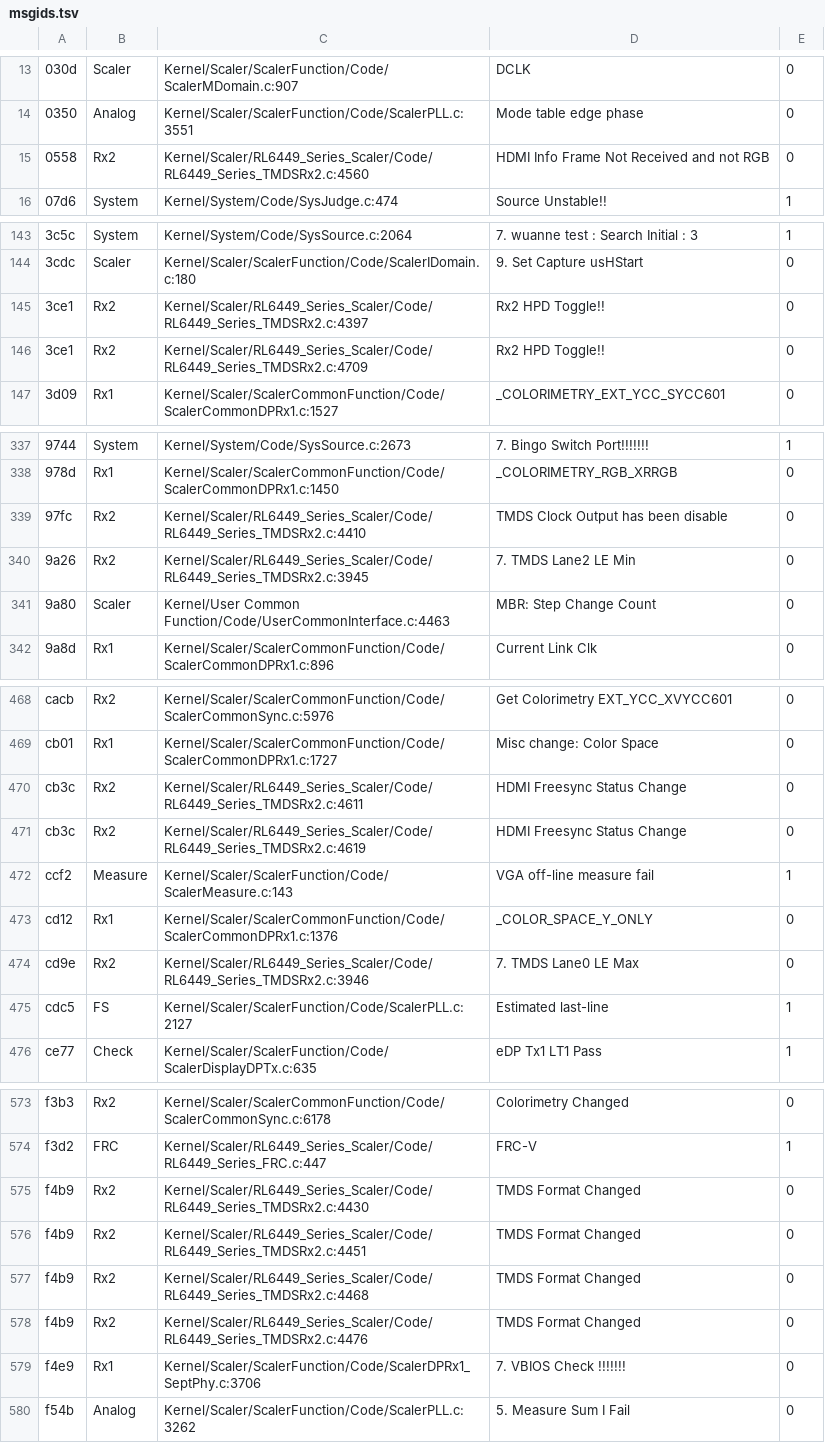
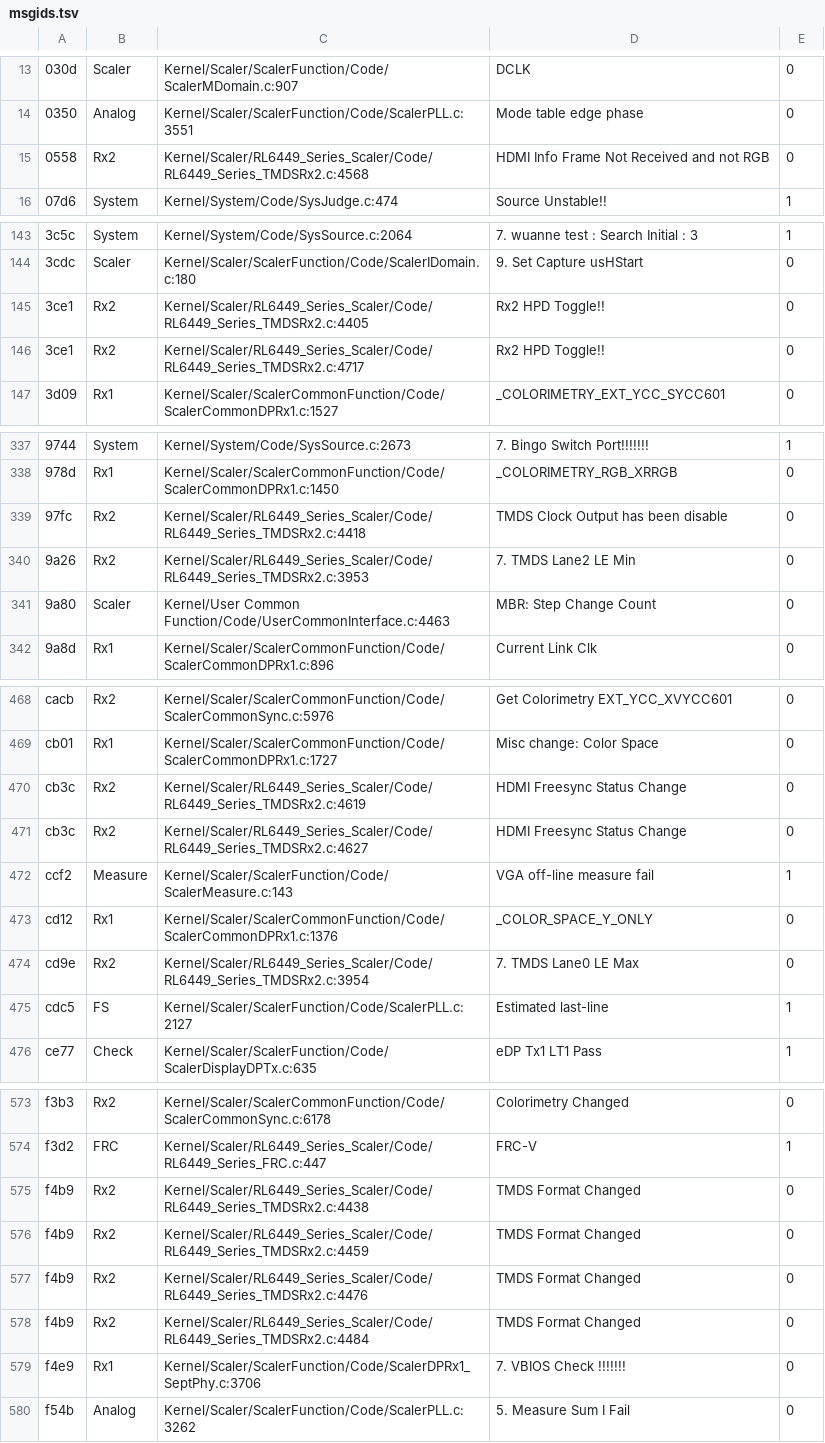
Before and after one commit to awto-au/awto-ddc, a TSV file: fw/msgids.tsv, drawn as a sheet; only a part is shown, gaps mark what is left out; the diff covers the shown part only.

```diff
--- a/fw/msgids.tsv
+++ b/fw/msgids.tsv
@@ -14,3 +14,3 @@
 0350	Analog	Kernel/Scaler/ScalerFunction/Code/ScalerPLL.c:3551	Mode table edge phase	0
-0558	Rx2	Kernel/Scaler/RL6449_Series_Scaler/Code/RL6449_Series_TMDSRx2.c:4560	HDMI Info Frame Not Received and not RGB	0
+0558	Rx2	Kernel/Scaler/RL6449_Series_Scaler/Code/RL6449_Series_TMDSRx2.c:4568	HDMI Info Frame Not Received and not RGB	0
 07d6	System	Kernel/System/Code/SysJudge.c:474	Source Unstable!!	1
@@ -144,4 +144,4 @@
 3cdc	Scaler	Kernel/Scaler/ScalerFunction/Code/ScalerIDomain.c:180	9. Set Capture usHStart	0
-3ce1	Rx2	Kernel/Scaler/RL6449_Series_Scaler/Code/RL6449_Series_TMDSRx2.c:4397	Rx2 HPD Toggle!!	0
-3ce1	Rx2	Kernel/Scaler/RL6449_Series_Scaler/Code/RL6449_Series_TMDSRx2.c:4709	Rx2 HPD Toggle!!	0
+3ce1	Rx2	Kernel/Scaler/RL6449_Series_Scaler/Code/RL6449_Series_TMDSRx2.c:4405	Rx2 HPD Toggle!!	0
+3ce1	Rx2	Kernel/Scaler/RL6449_Series_Scaler/Code/RL6449_Series_TMDSRx2.c:4717	Rx2 HPD Toggle!!	0
 3d09	Rx1	Kernel/Scaler/ScalerCommonFunction/Code/ScalerCommonDPRx1.c:1527	_COLORIMETRY_EXT_YCC_SYCC601	0
@@ -338,4 +338,4 @@
 978d	Rx1	Kernel/Scaler/ScalerCommonFunction/Code/ScalerCommonDPRx1.c:1450	_COLORIMETRY_RGB_XRRGB	0
-97fc	Rx2	Kernel/Scaler/RL6449_Series_Scaler/Code/RL6449_Series_TMDSRx2.c:4410	TMDS Clock Output has been disable	0
-9a26	Rx2	Kernel/Scaler/RL6449_Series_Scaler/Code/RL6449_Series_TMDSRx2.c:3945	7. TMDS Lane2 LE Min	0
+97fc	Rx2	Kernel/Scaler/RL6449_Series_Scaler/Code/RL6449_Series_TMDSRx2.c:4418	TMDS Clock Output has been disable	0
+9a26	Rx2	Kernel/Scaler/RL6449_Series_Scaler/Code/RL6449_Series_TMDSRx2.c:3953	7. TMDS Lane2 LE Min	0
 9a80	Scaler	Kernel/User Common Function/Code/UserCommonInterface.c:4463	MBR: Step Change Count	0
@@ -469,7 +469,7 @@ cacb	Rx2	Kernel/Scaler/ScalerCommonFunction/Code/ScalerCommonSync.c:5976	Get Col
 cb01	Rx1	Kernel/Scaler/ScalerCommonFunction/Code/ScalerCommonDPRx1.c:1727	Misc change: Color Space	0
-cb3c	Rx2	Kernel/Scaler/RL6449_Series_Scaler/Code/RL6449_Series_TMDSRx2.c:4611	HDMI Freesync Status Change	0
 cb3c	Rx2	Kernel/Scaler/RL6449_Series_Scaler/Code/RL6449_Series_TMDSRx2.c:4619	HDMI Freesync Status Change	0
+cb3c	Rx2	Kernel/Scaler/RL6449_Series_Scaler/Code/RL6449_Series_TMDSRx2.c:4627	HDMI Freesync Status Change	0
 ccf2	Measure	Kernel/Scaler/ScalerFunction/Code/ScalerMeasure.c:143	VGA off-line measure fail	1
 cd12	Rx1	Kernel/Scaler/ScalerCommonFunction/Code/ScalerCommonDPRx1.c:1376	_COLOR_SPACE_Y_ONLY	0
-cd9e	Rx2	Kernel/Scaler/RL6449_Series_Scaler/Code/RL6449_Series_TMDSRx2.c:3946	7. TMDS Lane0 LE Max	0
+cd9e	Rx2	Kernel/Scaler/RL6449_Series_Scaler/Code/RL6449_Series_TMDSRx2.c:3954	7. TMDS Lane0 LE Max	0
 cdc5	FS	Kernel/Scaler/ScalerFunction/Code/ScalerPLL.c:2127	Estimated last-line	1
@@ -574,6 +574,6 @@ f3b3	Rx2	Kernel/Scaler/ScalerCommonFunction/Code/ScalerCommonSync.c:6178	Colorim
 f3d2	FRC	Kernel/Scaler/RL6449_Series_Scaler/Code/RL6449_Series_FRC.c:447	FRC-V	1
-f4b9	Rx2	Kernel/Scaler/RL6449_Series_Scaler/Code/RL6449_Series_TMDSRx2.c:4430	TMDS Format Changed	0
-f4b9	Rx2	Kernel/Scaler/RL6449_Series_Scaler/Code/RL6449_Series_TMDSRx2.c:4451	TMDS Format Changed	0
-f4b9	Rx2	Kernel/Scaler/RL6449_Series_Scaler/Code/RL6449_Series_TMDSRx2.c:4468	TMDS Format Changed	0
+f4b9	Rx2	Kernel/Scaler/RL6449_Series_Scaler/Code/RL6449_Series_TMDSRx2.c:4438	TMDS Format Changed	0
+f4b9	Rx2	Kernel/Scaler/RL6449_Series_Scaler/Code/RL6449_Series_TMDSRx2.c:4459	TMDS Format Changed	0
 f4b9	Rx2	Kernel/Scaler/RL6449_Series_Scaler/Code/RL6449_Series_TMDSRx2.c:4476	TMDS Format Changed	0
+f4b9	Rx2	Kernel/Scaler/RL6449_Series_Scaler/Code/RL6449_Series_TMDSRx2.c:4484	TMDS Format Changed	0
 f4e9	Rx1	Kernel/Scaler/ScalerFunction/Code/ScalerDPRx1_SeptPhy.c:3706	7. VBIOS Check !!!!!!!	0
```
Also changed, not shown: 23 edited cells elsewhere in this file, 1 other file.
